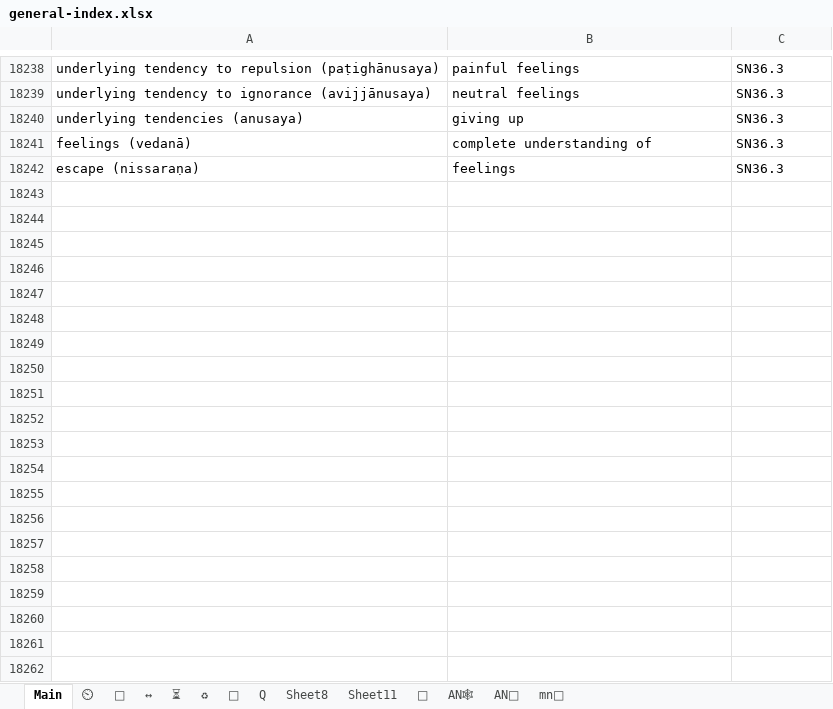
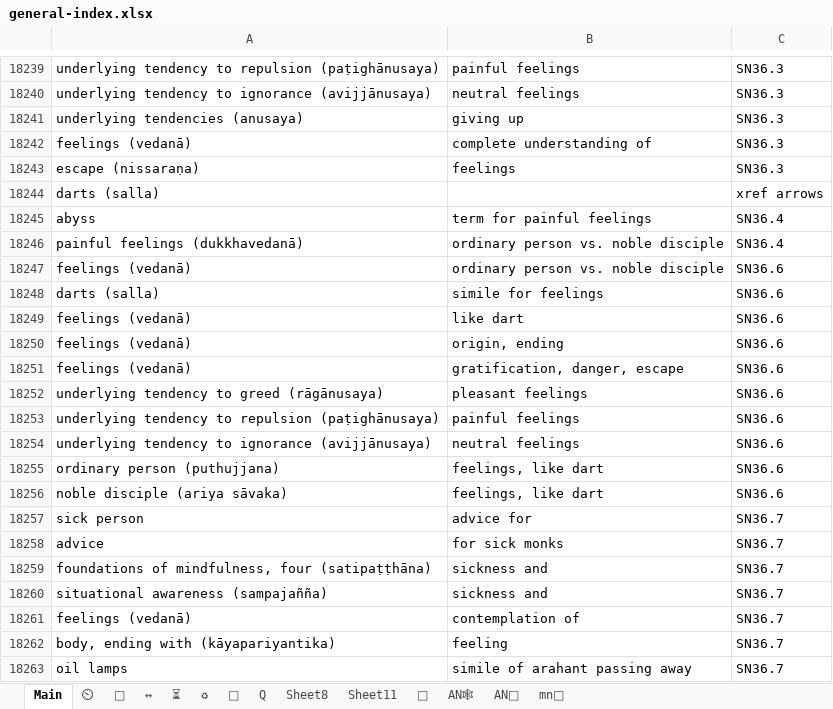
Before and after one commit to thesunshade/sutta-index, an Excel workbook: src/data/general-index.xlsx, sheet Main, drawn as a sheet; only a part is shown, gaps mark what is left out; values as stored, in another font and other column widths than the file's, no borders; conditional formats not drawn; the diff covers the shown part only; the diff names each change by its address in the sheet, - before the commit and + after, or states it on an @@ line.

```diff
--- a/src/data/general-index.xlsx (sheet Main)
+++ b/src/data/general-index.xlsx (sheet Main)
+row 18244: darts (salla) |  | xref arrows
+row 18245: abyss | term for painful feelings | SN36.4
+row 18246: painful feelings (dukkhavedanā) | ordinary person vs. noble disciple | SN36.4
+row 18247: feelings (vedanā) | ordinary person vs. noble disciple | SN36.6
+row 18248: darts (salla) | simile for feelings | SN36.6
+row 18249: feelings (vedanā) | like dart | SN36.6
+row 18250: feelings (vedanā) | origin, ending | SN36.6
+row 18251: feelings (vedanā) | gratification, danger, escape | SN36.6
+row 18252: underlying tendency to greed (rāgānusaya) | pleasant feelings | SN36.6
+row 18253: underlying tendency to repulsion (paṭighānusaya) | painful feelings | SN36.6
+row 18254: underlying tendency to ignorance (avijjānusaya) | neutral feelings | SN36.6
+row 18255: ordinary person (puthujjana) | feelings, like dart | SN36.6
+row 18256: noble disciple (ariya sāvaka) | feelings, like dart | SN36.6
+row 18257: sick person | advice for | SN36.7
+row 18258: advice | for sick monks | SN36.7
+row 18259: foundations of mindfulness, four (satipaṭṭhāna) | sickness and | SN36.7
+row 18260: situational awareness (sampajañña) | sickness and | SN36.7
+row 18261: feelings (vedanā) | contemplation of | SN36.7
+row 18262: body, ending with (kāyapariyantika) | feeling | SN36.7
+row 18263: oil lamps | simile of arahant passing away | SN36.7
```
Also changed, not shown: 11 added rows elsewhere in this sheet, sheet ⏳, sheet ⏲, 10 other files.
